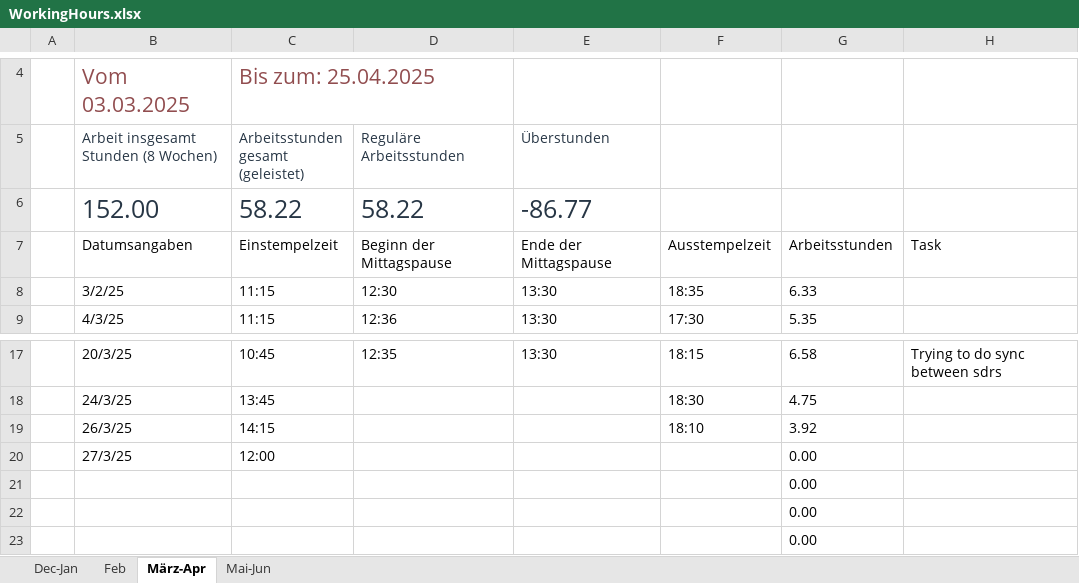
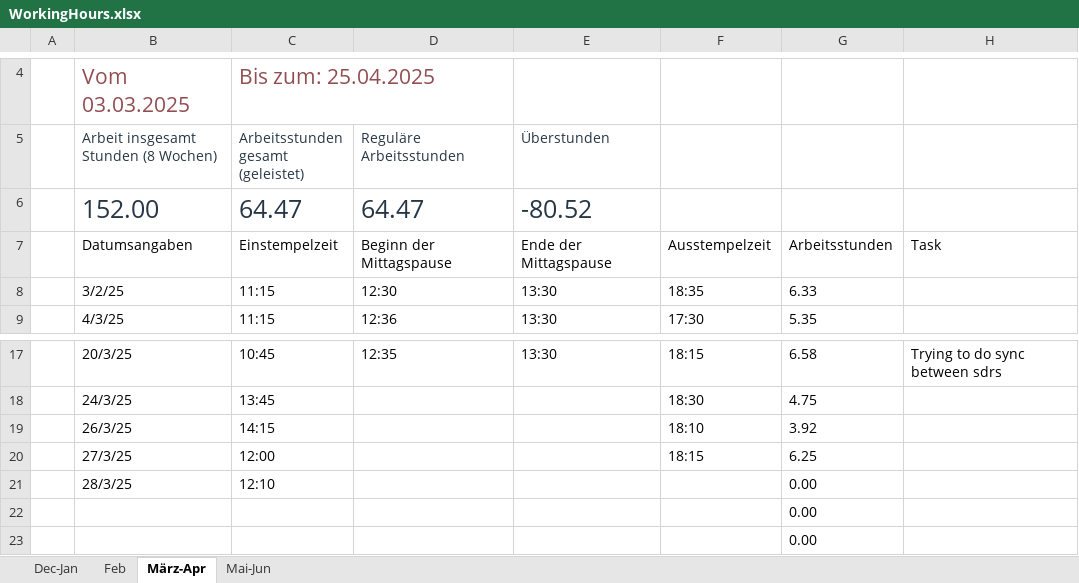
Before and after one commit to lauravmorenoc/DKS, an Excel workbook: WorkingHours.xlsx, sheet März-Apr, drawn as a sheet; only a part is shown, gaps mark what is left out; values as stored, in another font and other column widths than the file's, no borders; table styles not drawn; removed rows and columns are numbered as before the commit, all else as after; the diff names each change by its address in the sheet, - before the commit and + after, or states it on an @@ line.

```diff
--- a/WorkingHours.xlsx (sheet März-Apr)
+++ b/WorkingHours.xlsx (sheet März-Apr)
-C6: 58.22
+C6: 64.47
-D6 (Reguläre Arbeitsstunden): 58.22
+D6 (Reguläre Arbeitsstunden): 64.47
-E6 (Überstunden): -86.77
+E6 (Überstunden): -80.52
-F20: (empty)
+F20: 18:15
-G20: 0.00
+G20: 6.25
-row 21:  |  |  |  |  |  | 0.00
+row 21:  | 28/3/25 | 12:10 |  |  |  | 0.00
```
Also changed, not shown: sheet Mai-Jun, 4 other files.
